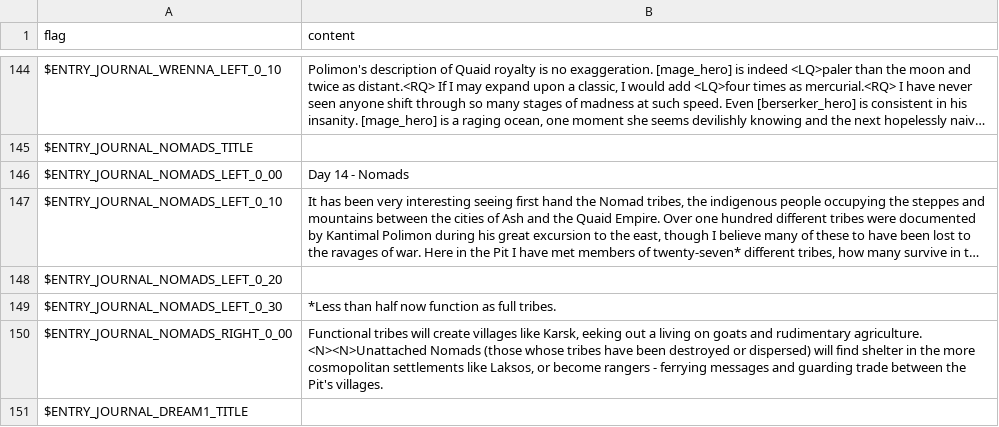
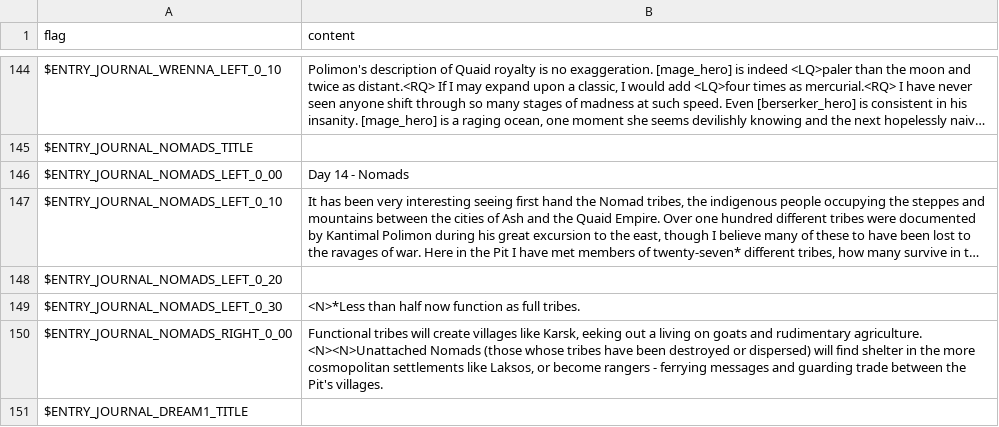
Before and after one commit to larsiusprime/defendersquest-loc, a TSV file: dq1_dx/en-US/journal.tsv, drawn as a sheet; only a part is shown, gaps mark what is left out; long unchanged cells end in …; the diff names each change by its address in the sheet, - before the commit and + after, or states it on an @@ line.

```diff
--- a/dq1_dx/en-US/journal.tsv
+++ b/dq1_dx/en-US/journal.tsv
-B149 (content): *Less than half…
+B149 (content): <N>*Less than half…
```
Also changed, not shown: dq1_dx/cs-CZ/journal.tsv, dq1_dx/it-IT/journal.tsv, 3 other files.
